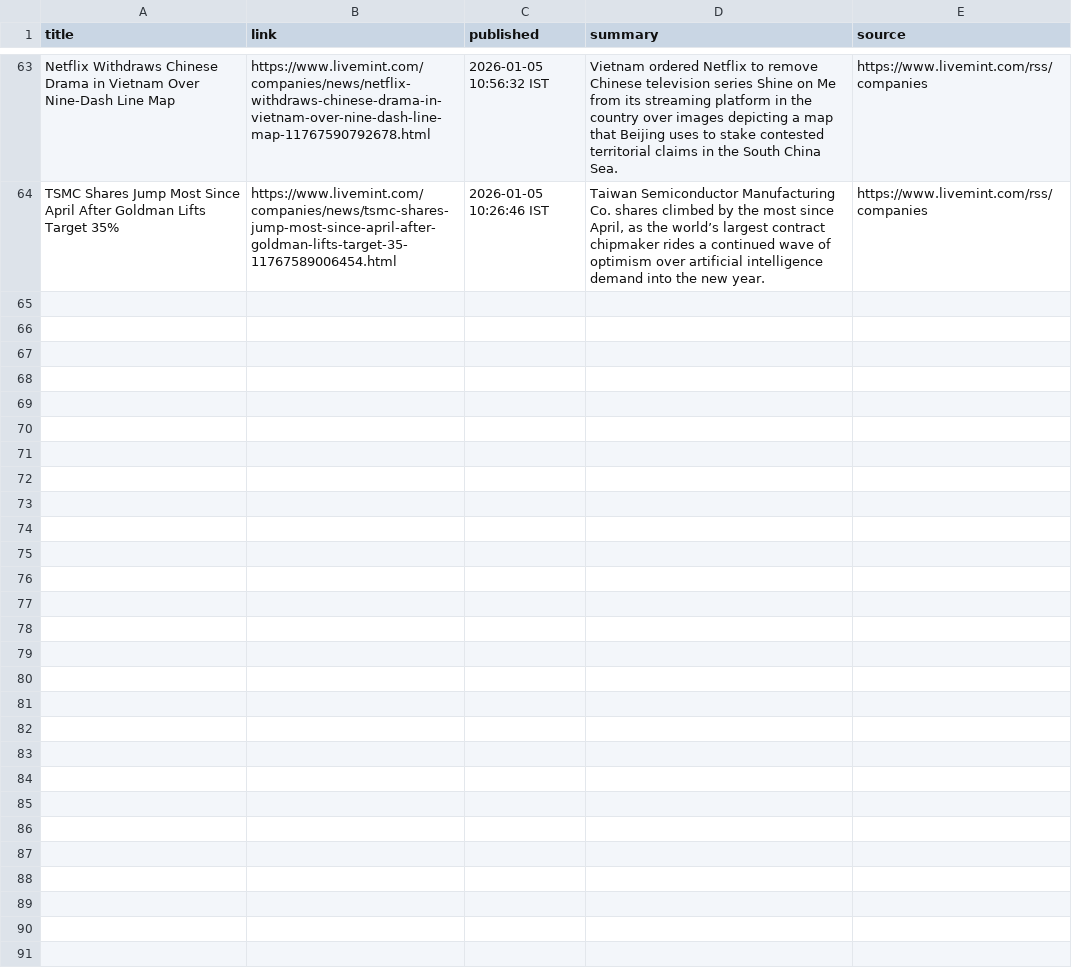
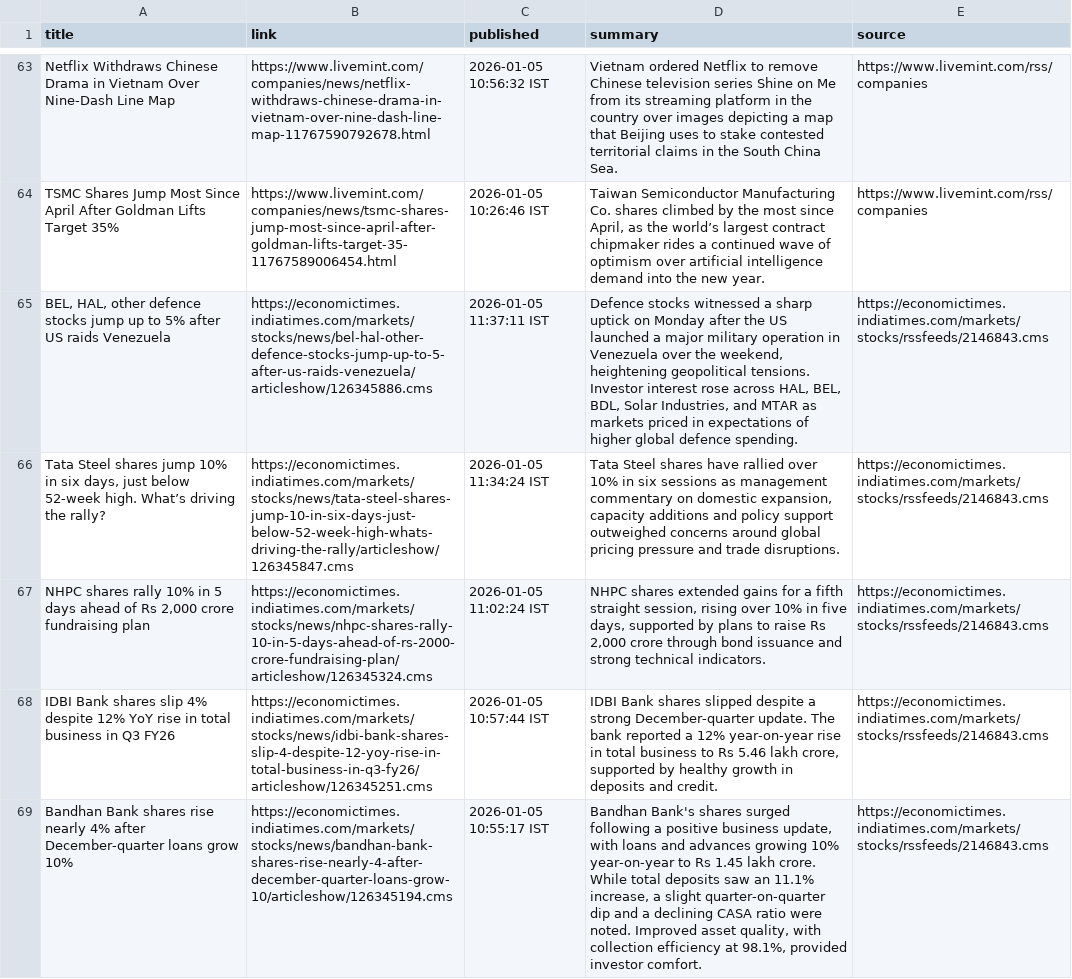
Before and after one commit to aarshrana007/Stock_Analysis, a CSV file: news_data/india_financial_news_2026-01-05.csv, drawn as a sheet; only a part is shown, gaps mark what is left out; the diff covers the shown part only; the diff names each change by its address in the sheet, - before the commit and + after, or states it on an @@ line.

```diff
--- a/news_data/india_financial_news_2026-01-05.csv
+++ b/news_data/india_financial_news_2026-01-05.csv
+row 65: BEL, HAL, other defence stocks jump up to 5% after US raids Venezuela | https://economictimes.indiatimes.com/markets/stocks/news/bel-hal-other-defence-stocks-jump-up-to-5-after-us-raids-venezuela/articleshow/126345886.cms | 2026-01-05 11:37:11 IST | Defence stocks witnessed a sharp uptick on Monday after the US launched a major military operation in Venezuela over the weekend, heightening geopolitical tensions. Investor interest rose across HAL, BEL, BDL, Solar Industries, and MTAR as markets priced in expectations of higher global defence spending. | https://economictimes.indiatimes.com/markets/stocks/rssfeeds/2146843.cms
+row 66: Tata Steel shares jump 10% in six days, just below 52-week high. What’s driving the rally? | https://economictimes.indiatimes.com/markets/stocks/news/tata-steel-shares-jump-10-in-six-days-just-below-52-week-high-whats-driving-the-rally/articleshow/126345847.cms | 2026-01-05 11:34:24 IST | Tata Steel shares have rallied over 10% in six sessions as management commentary on domestic expansion, capacity additions and policy support outweighed concerns around global pricing pressure and trade disruptions. | https://economictimes.indiatimes.com/markets/stocks/rssfeeds/2146843.cms
+row 67: NHPC shares rally 10% in 5 days ahead of Rs 2,000 crore fundraising plan | https://economictimes.indiatimes.com/markets/stocks/news/nhpc-shares-rally-10-in-5-days-ahead-of-rs-2000-crore-fundraising-plan/articleshow/126345324.cms | 2026-01-05 11:02:24 IST | NHPC shares extended gains for a fifth straight session, rising over 10% in five days, supported by plans to raise Rs 2,000 crore through bond issuance and strong technical indicators. | https://economictimes.indiatimes.com/markets/stocks/rssfeeds/2146843.cms
+row 68: IDBI Bank shares slip 4% despite 12% YoY rise in total business in Q3 FY26 | https://economictimes.indiatimes.com/markets/stocks/news/idbi-bank-shares-slip-4-despite-12-yoy-rise-in-total-business-in-q3-fy26/articleshow/126345251.cms | 2026-01-05 10:57:44 IST | IDBI Bank shares slipped despite a strong December-quarter update. The bank reported a 12% year-on-year rise in total business to Rs 5.46 lakh crore, supported by healthy growth in deposits and credit. | https://economictimes.indiatimes.com/markets/stocks/rssfeeds/2146843.cms
+row 69: Bandhan Bank shares rise nearly 4% after December-quarter loans grow 10% | https://economictimes.indiatimes.com/markets/stocks/news/bandhan-bank-shares-rise-nearly-4-after-december-quarter-loans-grow-10/articleshow/126345194.cms | 2026-01-05 10:55:17 IST | Bandhan Bank's shares surged following a positive business update, with loans and advances growing 10% year-on-year to Rs 1.45 lakh crore. While total deposits saw an 11.1% increase, a slight quarter-on-quarter dip and a declining CASA ratio were noted. Improved asset quality, with collection efficiency at 98.1%, provided investor comfort. | https://economictimes.indiatimes.com/markets/stocks/rssfeeds/2146843.cms
```
Also changed, not shown: 5 added rows elsewhere in this file, 1 other file.
